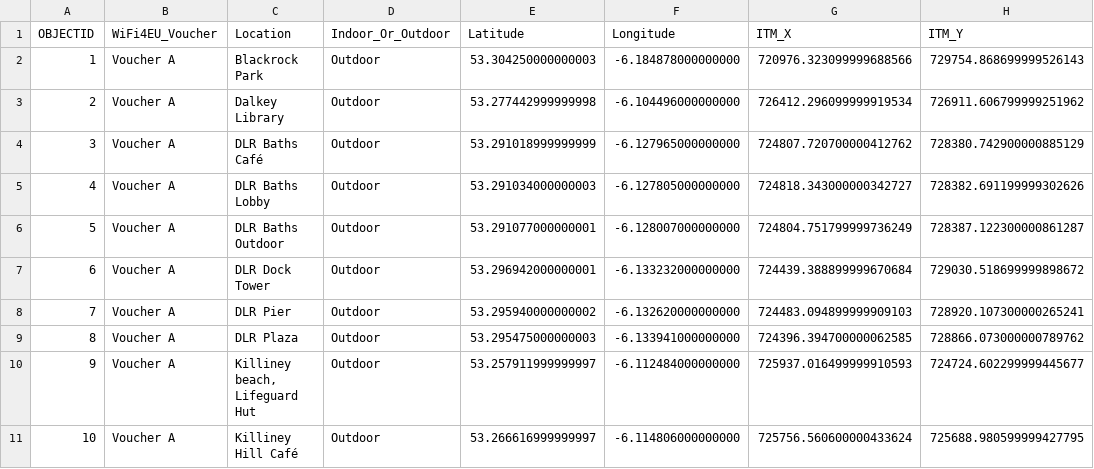
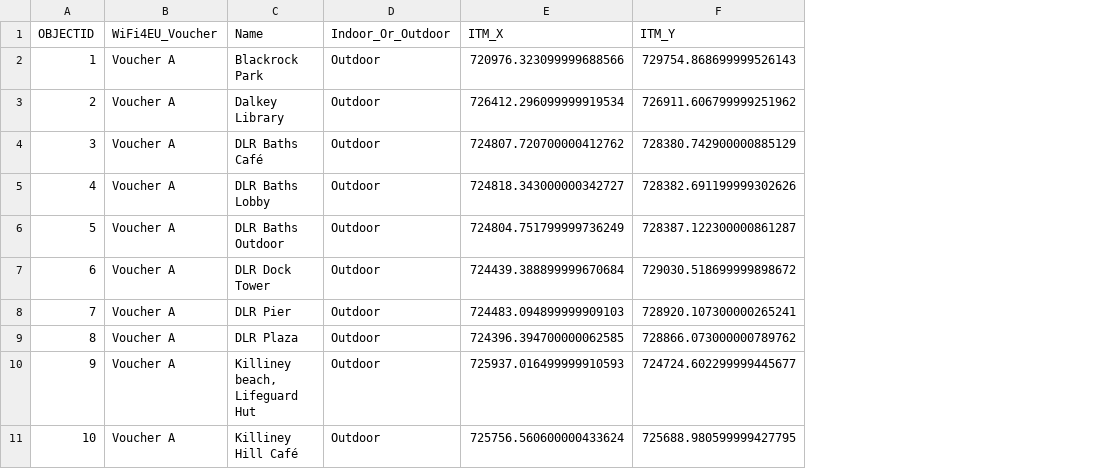
Before and after one commit to lubr5/CS7IS1, a CSV file: data/csv/dlr_wifiaccess.csv, drawn as a sheet; only a part is shown; the diff names each change by its address in the sheet, - before the commit and + after, or states it on an @@ line.

Commit message:
Converted Infrastructure headers to match other files and converted to correct location values.

```diff
--- a/data/csv/dlr_wifiaccess.csv
+++ b/data/csv/dlr_wifiaccess.csv
-column E (Latitude), rows 2-11: 53.304250000000003 | 53.277442999999998 | 53.291018999999999 | 53.291034000000003 | 53.291077000000001 | 53.296942000000001 | 53.295940000000002 | 53.295475000000003 | 53.257911999999997 | 53.266616999999997
-column F (Longitude), rows 2-11: -6.184878000000000 | -6.104496000000000 | -6.127965000000000 | -6.127805000000000 | -6.128007000000000 | -6.133232000000000 | -6.132620000000000 | -6.133941000000000 | -6.112484000000000 | -6.114806000000000
-C1: Location
+C1: Name
```
